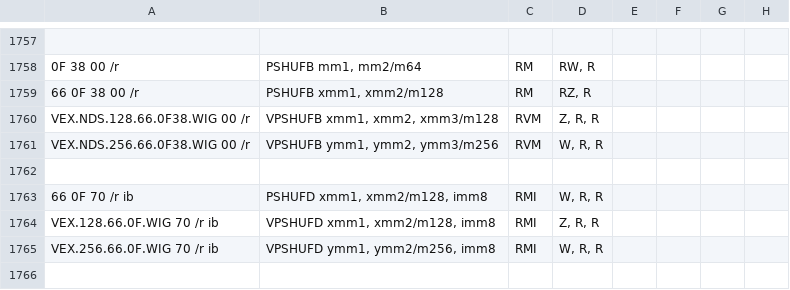
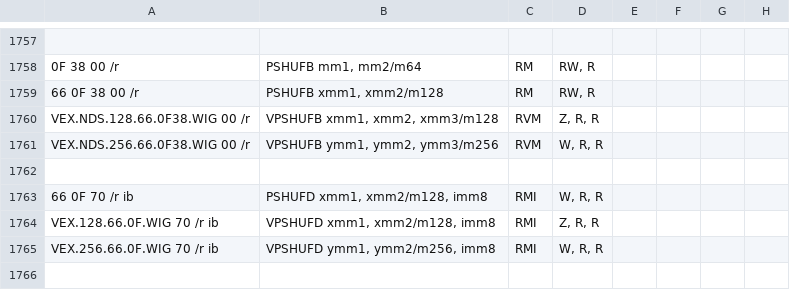
Before and after one commit to StanfordPL/x64asm, a CSV file: src/x86.csv, drawn as a sheet; only a part is shown, gaps mark what is left out; the diff names each change by its address in the sheet, - before the commit and + after, or states it on an @@ line.

Commit message:
fix spreadsheet for pshufb

```diff
--- a/src/x86.csv
+++ b/src/x86.csv
-D1759: RZ, R
+D1759: RW, R
```
